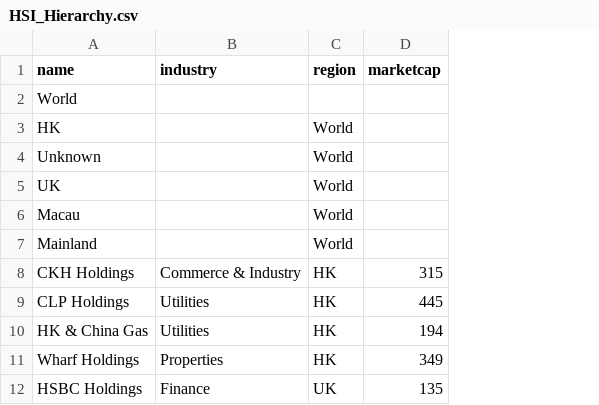
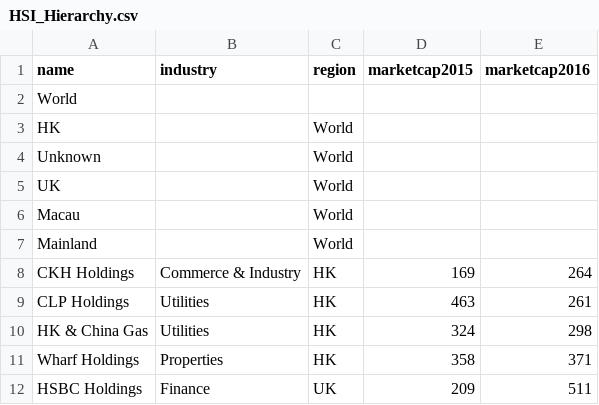
Before and after one commit to feifang/comp7507-project, a CSV file: resources/data/HSI_Hierarchy.csv, drawn as a sheet; only a part is shown; removed rows and columns are numbered as before the commit, all else as after; the diff names each change by its address in the sheet, - before the commit and + after, or states it on an @@ line.

Commit message:
Implemented updatetransition of circle packing visualization. Need to handle node add/delete upon data update.

```diff
--- a/resources/data/HSI_Hierarchy.csv
+++ b/resources/data/HSI_Hierarchy.csv
-column D (marketcap), rows 8-12: 315 | 445 | 194 | 349 | 135
+column D (marketcap2015), rows 8-12: 169 | 463 | 324 | 358 | 209
+column E (marketcap2016), rows 8-12: 264 | 261 | 298 | 371 | 511
```
Also changed, not shown: 1 other file.
